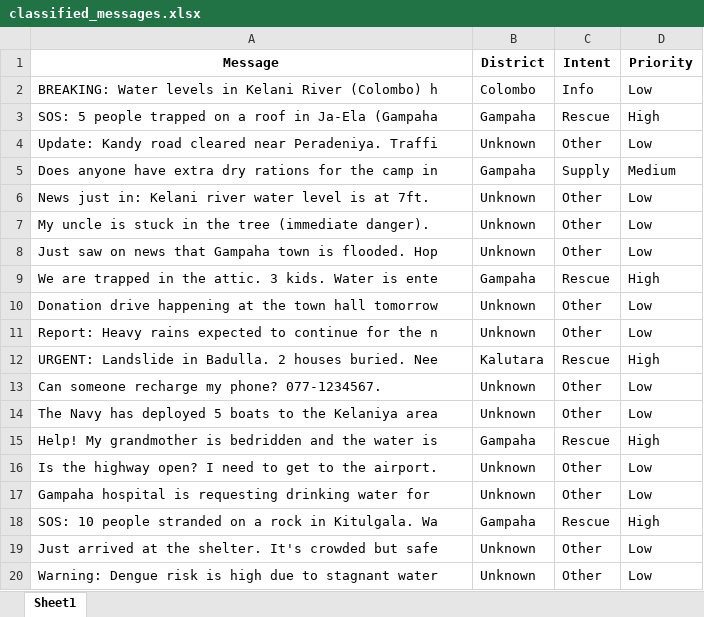
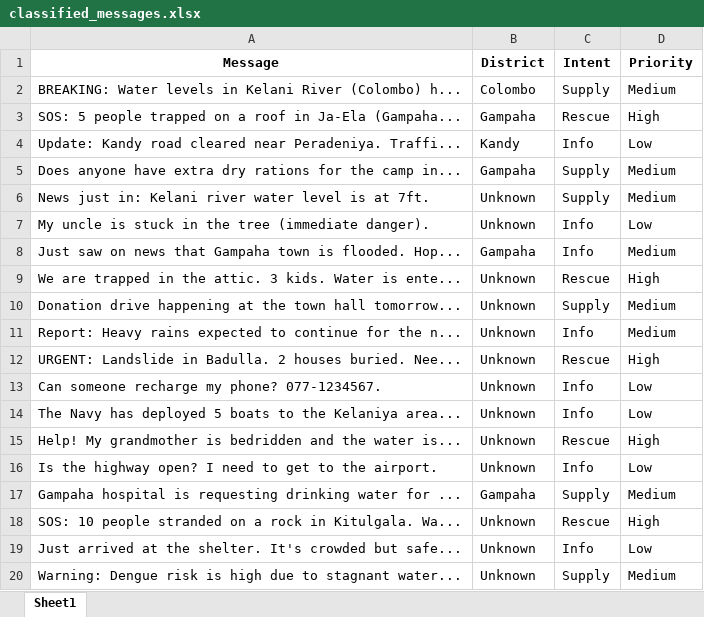
Before and after one commit to kaweeshakanchana/Crisis-Intelligence-Pipeline, an Excel workbook: output/classified_messages.xlsx, sheet Sheet1, drawn as a sheet; only a part is shown; values as stored, in another font and other column widths than the file's, no borders; removed rows and columns are numbered as before the commit, all else as after; the diff covers the shown part only; the diff names each change by its address in the sheet, - before the commit and + after, or states it on an @@ line.

```diff
--- a/output/classified_messages.xlsx (sheet Sheet1)
+++ b/output/classified_messages.xlsx (sheet Sheet1)
-row 2: BREAKING: Water levels in Kelani River (Colombo) h | Colombo | Info | Low
+row 2: BREAKING: Water levels in Kelani River (Colombo) h... | Colombo | Supply | Medium
-A3 (Message): …in Ja-Ela (Gampaha
+A3 (Message): …in Ja-Ela (Gampaha...
-row 4: Update: Kandy road cleared near Peradeniya. Traffi | Unknown | Other | Low
+row 4: Update: Kandy road cleared near Peradeniya. Traffi... | Kandy | Info | Low
-A5 (Message): …the camp in
+A5 (Message): …the camp in...
-C6 (Intent): Other
+C6 (Intent): Supply
-D6 (Priority): Low
+D6 (Priority): Medium
-C7 (Intent): Other
+C7 (Intent): Info
-row 8: Just saw on news that Gampaha town is flooded. Hop | Unknown | Other | Low
+row 8: Just saw on news that Gampaha town is flooded. Hop... | Gampaha | Info | Medium
-A9 (Message): …Water is ente
+A9 (Message): …Water is ente...
-B9 (District): Gampaha
+B9 (District): Unknown
-row 10: Donation drive happening at the town hall tomorrow | Unknown | Other | Low
-row 11: Report: Heavy rains expected to continue for the n | Unknown | Other | Low
+row 10: Donation drive happening at the town hall tomorrow... | Unknown | Supply | Medium
+row 11: Report: Heavy rains expected to continue for the n... | Unknown | Info | Medium
-A12 (Message): …houses buried. Nee
+A12 (Message): …houses buried. Nee...
-B12 (District): Kalutara
+B12 (District): Unknown
-C13:C14 (Intent): Other
+C13:C14 (Intent): Info
-A14 (Message): …the Kelaniya area
+A14 (Message): …the Kelaniya area...
-A15 (Message): …the water is
+A15 (Message): …the water is...
-B15 (District): Gampaha
+B15 (District): Unknown
-C16 (Intent): Other
+C16 (Intent): Info
-row 17: Gampaha hospital is requesting drinking water for | Unknown | Other | Low
+row 17: Gampaha hospital is requesting drinking water for ... | Gampaha | Supply | Medium
-A18 (Message): …in Kitulgala. Wa
+A18 (Message): …in Kitulgala. Wa...
-B18 (District): Gampaha
+B18 (District): Unknown
-A19 (Message): …crowded but safe
+A19 (Message): …crowded but safe...
-C19 (Intent): Other
+C19 (Intent): Info
-row 20: Warning: Dengue risk is high due to stagnant water | Unknown | Other | Low
+row 20: Warning: Dengue risk is high due to stagnant water... | Unknown | Supply | Medium
```
Also changed, not shown: 13 added rows, 13 removed rows and 33 edited cells elsewhere in this sheet, output/flood_report.xlsx, 5 other files.
